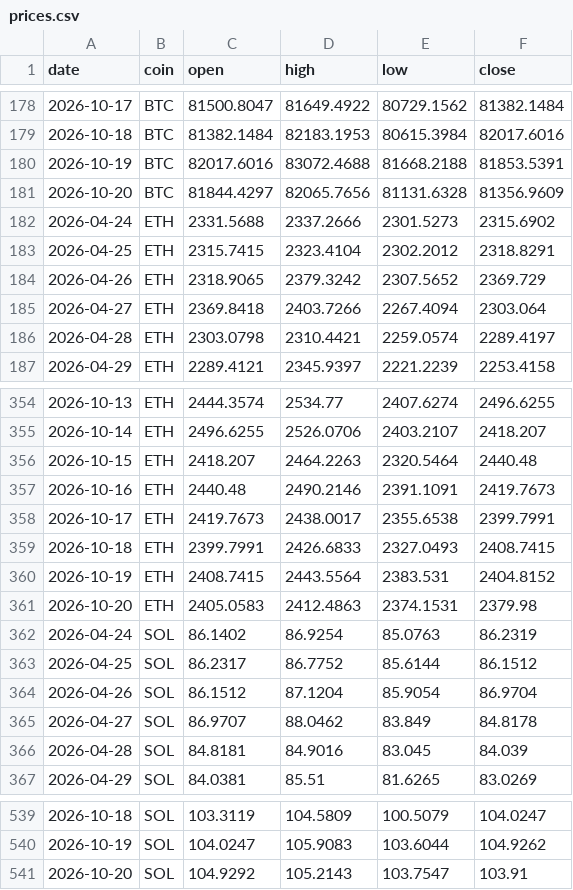
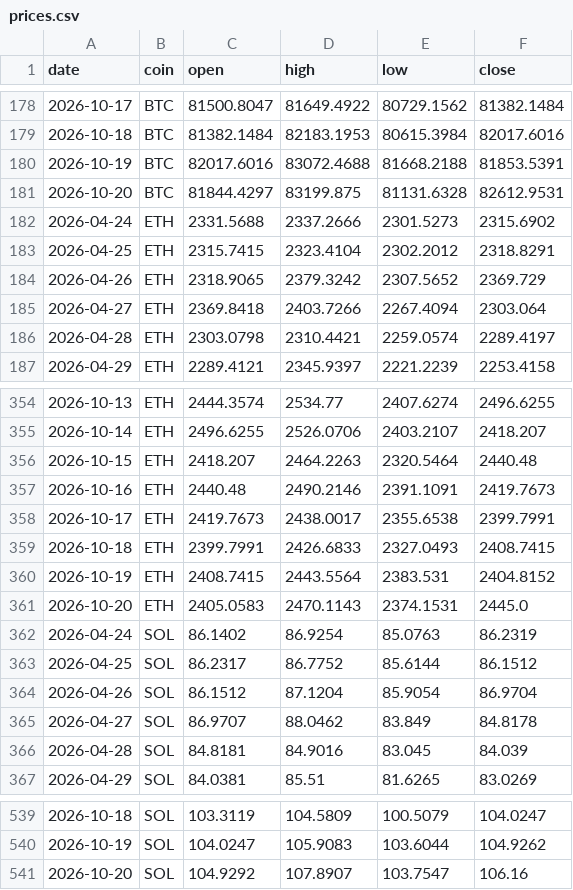
Before and after one commit to Z3US-23/crypto-dashboard-v2, a CSV file: data/prices.csv, drawn as a sheet; only a part is shown, gaps mark what is left out.

```diff
--- a/data/prices.csv
+++ b/data/prices.csv
@@ -180,3 +180,3 @@ date,coin,open,high,low,close
 2026-10-19,BTC,82017.6016,83072.4688,81668.2188,81853.5391
-2026-10-20,BTC,81844.4297,82065.7656,81131.6328,81356.9609
+2026-10-20,BTC,81844.4297,83199.875,81131.6328,82612.9531
 2026-04-24,ETH,2331.5688,2337.2666,2301.5273,2315.6902
@@ -360,3 +360,3 @@ date,coin,open,high,low,close
 2026-10-19,ETH,2408.7415,2443.5564,2383.531,2404.8152
-2026-10-20,ETH,2405.0583,2412.4863,2374.1531,2379.98
+2026-10-20,ETH,2405.0583,2470.1143,2374.1531,2445.0
 2026-04-24,SOL,86.1402,86.9254,85.0763,86.2319
@@ -540,2 +540,2 @@ date,coin,open,high,low,close
 2026-10-19,SOL,104.0247,105.9083,103.6044,104.9262
-2026-10-20,SOL,104.9292,105.2143,103.7547,103.91
+2026-10-20,SOL,104.9292,107.8907,103.7547,106.16
```
Also changed, not shown: 2 other files.
